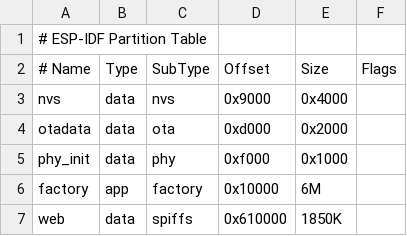
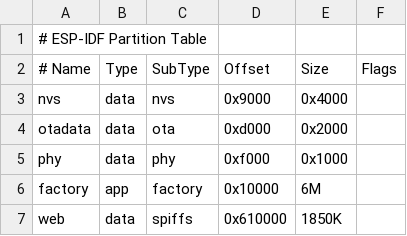
Before and after one commit to DylanRowe88/NukCPGDrop, a CSV file: firmware/partitions.csv, drawn as a sheet.

Commit message:
QEMU compatibility: LED/servo/I2C skip on rev0, NVS direct init, wifi nvs_enable=false, qemu_test.ps1 launcher. Add .qemu/ to gitignore.

```diff
--- a/firmware/partitions.csv
+++ b/firmware/partitions.csv
@@ -4,3 +4,3 @@ nvs,      data, nvs,      0x9000,   0x4000,
 otadata,  data, ota,      0xd000,   0x2000,
-phy_init, data, phy,      0xf000,   0x1000,
+phy,      data, phy,      0xf000,   0x1000,
 factory,  app,  factory,  0x10000,  6M,
```
Also changed, not shown: 12 other files.
